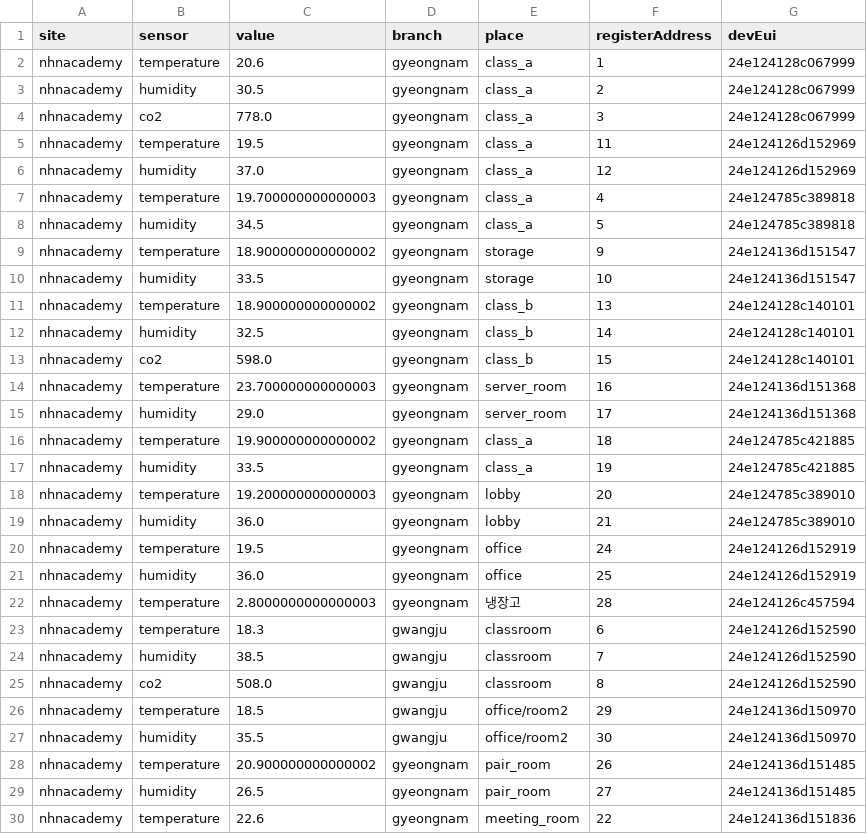
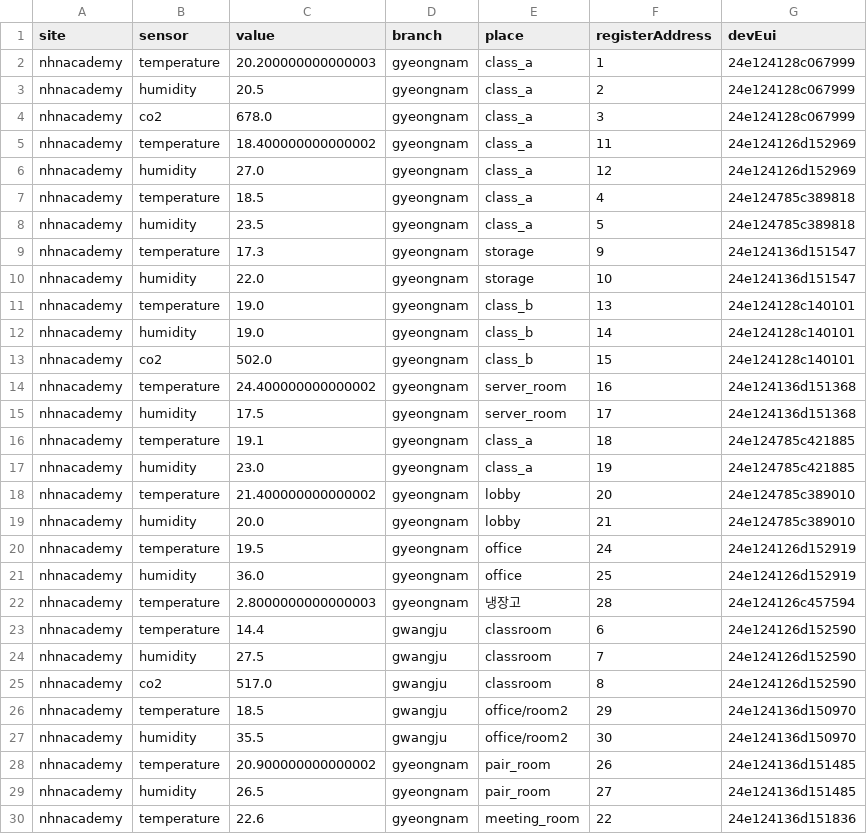
Before and after one commit to qaw302/iot-packet-process, a CSV file: src/main/resources/dataBase.csv, drawn as a sheet; only a part is shown.

```diff
--- a/src/main/resources/dataBase.csv
+++ b/src/main/resources/dataBase.csv
@@ -1,20 +1,20 @@
 site,sensor,value,branch,place,registerAddress,devEui
-nhnacademy,temperature,20.6,gyeongnam,class_a,1,24e124128c067999
-nhnacademy,humidity,30.5,gyeongnam,class_a,2,24e124128c067999
-nhnacademy,co2,778.0,gyeongnam,class_a,3,24e124128c067999
-nhnacademy,temperature,19.5,gyeongnam,class_a,11,24e124126d152969
-nhnacademy,humidity,37.0,gyeongnam,class_a,12,24e124126d152969
-nhnacademy,temperature,19.700000000000003,gyeongnam,class_a,4,24e124785c389818
-nhnacademy,humidity,34.5,gyeongnam,class_a,5,24e124785c389818
-nhnacademy,temperature,18.900000000000002,gyeongnam,storage,9,24e124136d151547
-nhnacademy,humidity,33.5,gyeongnam,storage,10,24e124136d151547
-nhnacademy,temperature,18.900000000000002,gyeongnam,class_b,13,24e124128c140101
-nhnacademy,humidity,32.5,gyeongnam,class_b,14,24e124128c140101
-nhnacademy,co2,598.0,gyeongnam,class_b,15,24e124128c140101
-nhnacademy,temperature,23.700000000000003,gyeongnam,server_room,16,24e124136d151368
-nhnacademy,humidity,29.0,gyeongnam,server_room,17,24e124136d151368
-nhnacademy,temperature,19.900000000000002,gyeongnam,class_a,18,24e124785c421885
-nhnacademy,humidity,33.5,gyeongnam,class_a,19,24e124785c421885
-nhnacademy,temperature,19.200000000000003,gyeongnam,lobby,20,24e124785c389010
-nhnacademy,humidity,36.0,gyeongnam,lobby,21,24e124785c389010
+nhnacademy,temperature,20.200000000000003,gyeongnam,class_a,1,24e124128c067999
+nhnacademy,humidity,20.5,gyeongnam,class_a,2,24e124128c067999
+nhnacademy,co2,678.0,gyeongnam,class_a,3,24e124128c067999
+nhnacademy,temperature,18.400000000000002,gyeongnam,class_a,11,24e124126d152969
+nhnacademy,humidity,27.0,gyeongnam,class_a,12,24e124126d152969
+nhnacademy,temperature,18.5,gyeongnam,class_a,4,24e124785c389818
+nhnacademy,humidity,23.5,gyeongnam,class_a,5,24e124785c389818
+nhnacademy,temperature,17.3,gyeongnam,storage,9,24e124136d151547
+nhnacademy,humidity,22.0,gyeongnam,storage,10,24e124136d151547
+nhnacademy,temperature,19.0,gyeongnam,class_b,13,24e124128c140101
+nhnacademy,humidity,19.0,gyeongnam,class_b,14,24e124128c140101
+nhnacademy,co2,502.0,gyeongnam,class_b,15,24e124128c140101
+nhnacademy,temperature,24.400000000000002,gyeongnam,server_room,16,24e124136d151368
+nhnacademy,humidity,17.5,gyeongnam,server_room,17,24e124136d151368
+nhnacademy,temperature,19.1,gyeongnam,class_a,18,24e124785c421885
+nhnacademy,humidity,23.0,gyeongnam,class_a,19,24e124785c421885
+nhnacademy,temperature,21.400000000000002,gyeongnam,lobby,20,24e124785c389010
+nhnacademy,humidity,20.0,gyeongnam,lobby,21,24e124785c389010
 nhnacademy,temperature,19.5,gyeongnam,office,24,24e124126d152919
@@ -22,5 +22,5 @@ nhnacademy,humidity,36.0,gyeongnam,office,25,24e124126d152919
 nhnacademy,temperature,2.8000000000000003,gyeongnam,냉장고,28,24e124126c457594
-nhnacademy,temperature,18.3,gwangju,classroom,6,24e124126d152590
-nhnacademy,humidity,38.5,gwangju,classroom,7,24e124126d152590
-nhnacademy,co2,508.0,gwangju,classroom,8,24e124126d152590
+nhnacademy,temperature,14.4,gwangju,classroom,6,24e124126d152590
+nhnacademy,humidity,27.5,gwangju,classroom,7,24e124126d152590
+nhnacademy,co2,517.0,gwangju,classroom,8,24e124126d152590
 nhnacademy,temperature,18.5,gwangju,office/room2,29,24e124136d150970
```
Also changed, not shown: 18 other files.
